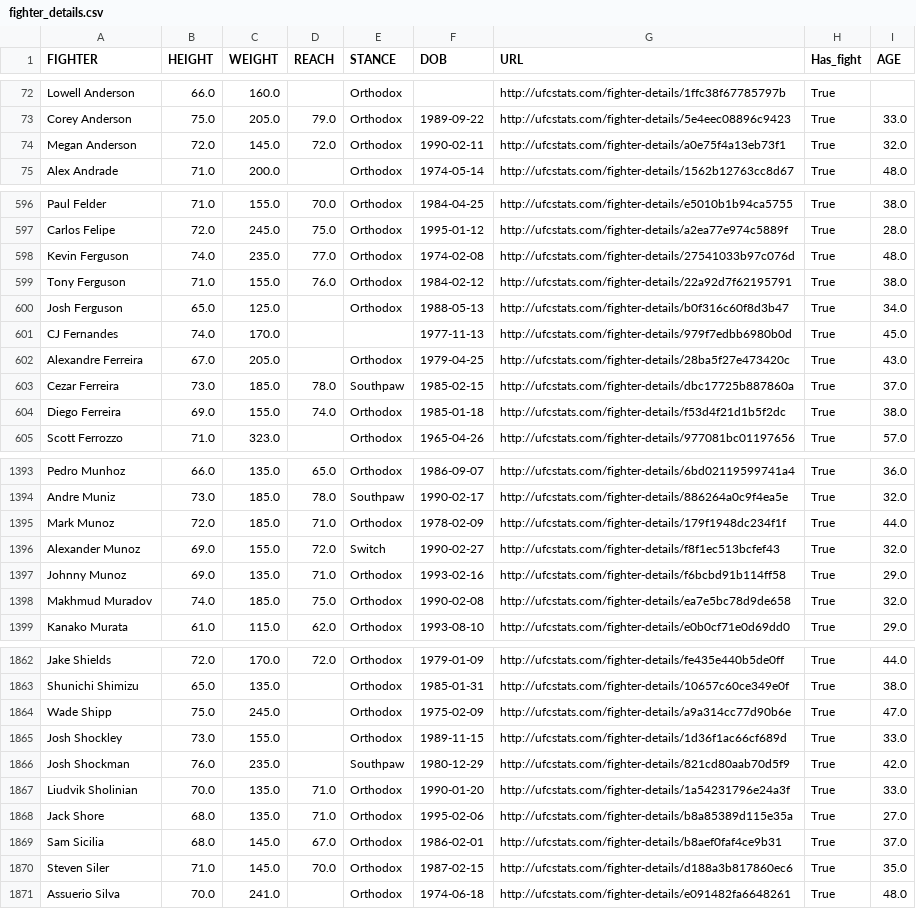
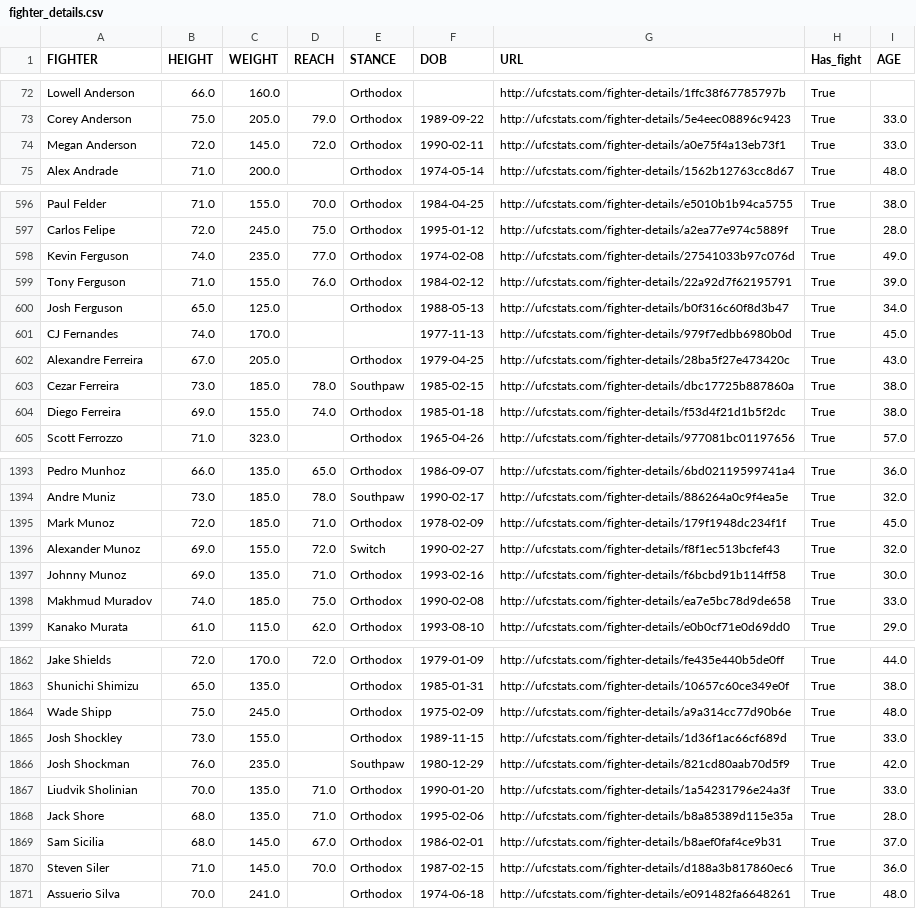
Before and after one commit to Mirda81/UFC-predictor-app, a CSV file: Preprocessing/fighter_details.csv, drawn as a sheet; only a part is shown, gaps mark what is left out; the diff covers the shown part only.

```diff
--- a/Preprocessing/fighter_details.csv
+++ b/Preprocessing/fighter_details.csv
@@ -73,3 +73,3 @@ Lowell Anderson,66.0,160.0,,Orthodox,,http://ufcstats.com/fighter-details/1ffc38
 Corey Anderson,75.0,205.0,79.0,Orthodox,1989-09-22,http://ufcstats.com/fighter-details/5e4eec08896c9423,True,33.0
-Megan Anderson,72.0,145.0,72.0,Orthodox,1990-02-11,http://ufcstats.com/fighter-details/a0e75f4a13eb73f1,True,32.0
+Megan Anderson,72.0,145.0,72.0,Orthodox,1990-02-11,http://ufcstats.com/fighter-details/a0e75f4a13eb73f1,True,33.0
 Alex Andrade,71.0,200.0,,Orthodox,1974-05-14,http://ufcstats.com/fighter-details/1562b12763cc8d67,True,48.0
@@ -597,4 +597,4 @@ Paul Felder,71.0,155.0,70.0,Orthodox,1984-04-25,http://ufcstats.com/fighter-deta
 Carlos Felipe,72.0,245.0,75.0,Orthodox,1995-01-12,http://ufcstats.com/fighter-details/a2ea77e974c5889f,True,28.0
-Kevin Ferguson,74.0,235.0,77.0,Orthodox,1974-02-08,http://ufcstats.com/fighter-details/27541033b97c076d,True,48.0
-Tony Ferguson,71.0,155.0,76.0,Orthodox,1984-02-12,http://ufcstats.com/fighter-details/22a92d7f62195791,True,38.0
+Kevin Ferguson,74.0,235.0,77.0,Orthodox,1974-02-08,http://ufcstats.com/fighter-details/27541033b97c076d,True,49.0
+Tony Ferguson,71.0,155.0,76.0,Orthodox,1984-02-12,http://ufcstats.com/fighter-details/22a92d7f62195791,True,39.0
 Josh Ferguson,65.0,125.0,,Orthodox,1988-05-13,http://ufcstats.com/fighter-details/b0f316c60f8d3b47,True,34.0
@@ -602,3 +602,3 @@ CJ Fernandes,74.0,170.0,,,1977-11-13,http://ufcstats.com/fighter-details/979f7ed
 Alexandre Ferreira,67.0,205.0,,Orthodox,1979-04-25,http://ufcstats.com/fighter-details/28ba5f27e473420c,True,43.0
-Cezar Ferreira,73.0,185.0,78.0,Southpaw,1985-02-15,http://ufcstats.com/fighter-details/dbc17725b887860a,True,37.0
+Cezar Ferreira,73.0,185.0,78.0,Southpaw,1985-02-15,http://ufcstats.com/fighter-details/dbc17725b887860a,True,38.0
 Diego Ferreira,69.0,155.0,74.0,Orthodox,1985-01-18,http://ufcstats.com/fighter-details/f53d4f21d1b5f2dc,True,38.0
@@ -1394,6 +1394,6 @@ Pedro Munhoz,66.0,135.0,65.0,Orthodox,1986-09-07,http://ufcstats.com/fighter-det
 Andre Muniz,73.0,185.0,78.0,Southpaw,1990-02-17,http://ufcstats.com/fighter-details/886264a0c9f4ea5e,True,32.0
-Mark Munoz,72.0,185.0,71.0,Orthodox,1978-02-09,http://ufcstats.com/fighter-details/179f1948dc234f1f,True,44.0
+Mark Munoz,72.0,185.0,71.0,Orthodox,1978-02-09,http://ufcstats.com/fighter-details/179f1948dc234f1f,True,45.0
 Alexander Munoz,69.0,155.0,72.0,Switch,1990-02-27,http://ufcstats.com/fighter-details/f8f1ec513bcfef43,True,32.0
-Johnny Munoz,69.0,135.0,71.0,Orthodox,1993-02-16,http://ufcstats.com/fighter-details/f6bcbd91b114ff58,True,29.0
-Makhmud Muradov,74.0,185.0,75.0,Orthodox,1990-02-08,http://ufcstats.com/fighter-details/ea7e5bc78d9de658,True,32.0
+Johnny Munoz,69.0,135.0,71.0,Orthodox,1993-02-16,http://ufcstats.com/fighter-details/f6bcbd91b114ff58,True,30.0
+Makhmud Muradov,74.0,185.0,75.0,Orthodox,1990-02-08,http://ufcstats.com/fighter-details/ea7e5bc78d9de658,True,33.0
 Kanako Murata,61.0,115.0,62.0,Orthodox,1993-08-10,http://ufcstats.com/fighter-details/e0b0cf71e0d69dd0,True,29.0
@@ -1863,3 +1863,3 @@ Jake Shields,72.0,170.0,72.0,Orthodox,1979-01-09,http://ufcstats.com/fighter-det
 Shunichi Shimizu,65.0,135.0,,Orthodox,1985-01-31,http://ufcstats.com/fighter-details/10657c60ce349e0f,True,38.0
-Wade Shipp,75.0,245.0,,Orthodox,1975-02-09,http://ufcstats.com/fighter-details/a9a314cc77d90b6e,True,47.0
+Wade Shipp,75.0,245.0,,Orthodox,1975-02-09,http://ufcstats.com/fighter-details/a9a314cc77d90b6e,True,48.0
 Josh Shockley,73.0,155.0,,Orthodox,1989-11-15,http://ufcstats.com/fighter-details/1d36f1ac66cf689d,True,33.0
@@ -1867,5 +1867,5 @@ Josh Shockman,76.0,235.0,,Southpaw,1980-12-29,http://ufcstats.com/fighter-detail
 Liudvik Sholinian,70.0,135.0,71.0,Orthodox,1990-01-20,http://ufcstats.com/fighter-details/1a54231796e24a3f,True,33.0
-Jack Shore,68.0,135.0,71.0,Orthodox,1995-02-06,http://ufcstats.com/fighter-details/b8a85389d115e35a,True,27.0
+Jack Shore,68.0,135.0,71.0,Orthodox,1995-02-06,http://ufcstats.com/fighter-details/b8a85389d115e35a,True,28.0
 Sam Sicilia,68.0,145.0,67.0,Orthodox,1986-02-01,http://ufcstats.com/fighter-details/b8aef0faf4ce9b31,True,37.0
-Steven Siler,71.0,145.0,70.0,Orthodox,1987-02-15,http://ufcstats.com/fighter-details/d188a3b817860ec6,True,35.0
+Steven Siler,71.0,145.0,70.0,Orthodox,1987-02-15,http://ufcstats.com/fighter-details/d188a3b817860ec6,True,36.0
 Assuerio Silva,70.0,241.0,,Orthodox,1974-06-18,http://ufcstats.com/fighter-details/e091482fa6648261,True,48.0
```
Also changed, not shown: 10 added rows and 79 edited cells elsewhere in this file, Preprocessing/fighter_total_stats.csv, process_helper/df_odds.csv, 7 other files.
